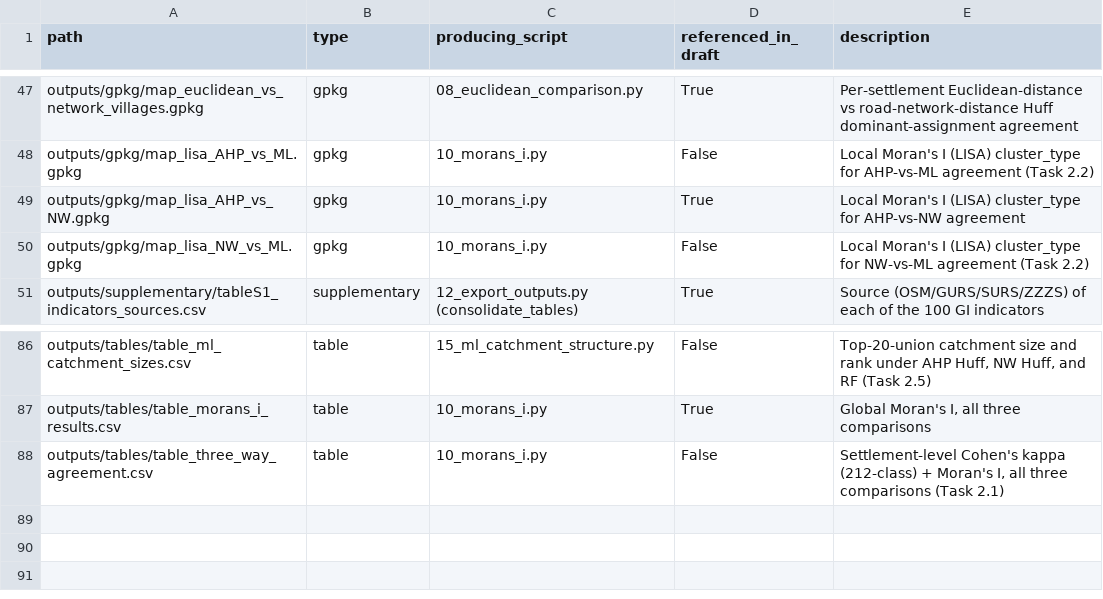
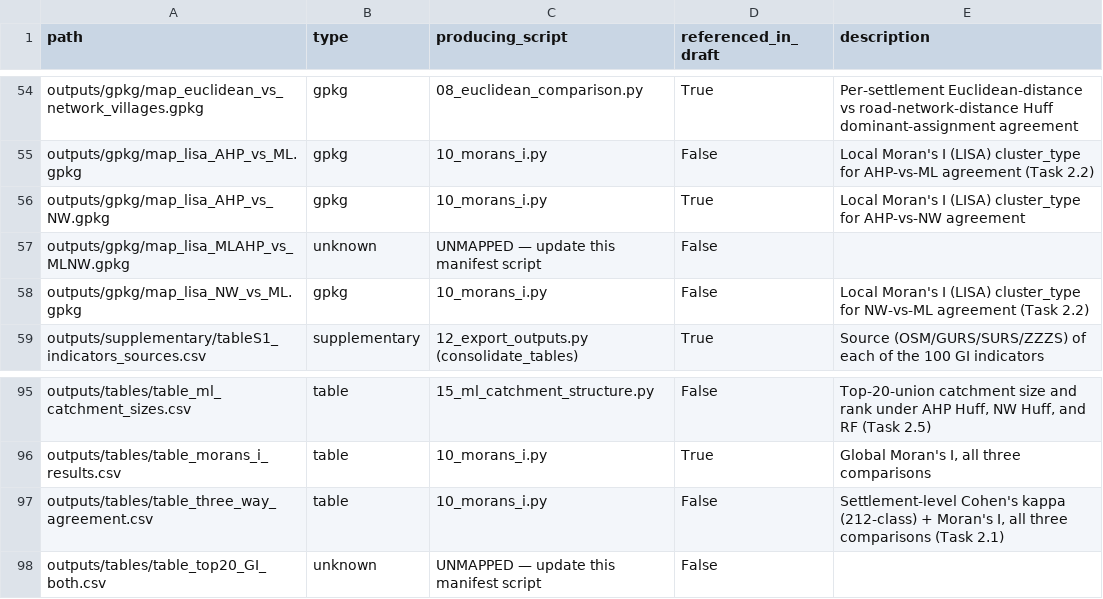
Before and after one commit to LukaStojanovic123/huff-gravitational-model-slovenia, a CSV file: outputs/audit/output_manifest.csv, drawn as a sheet; only a part is shown, gaps mark what is left out; the diff covers the shown part only.

```diff
--- a/outputs/audit/output_manifest.csv
+++ b/outputs/audit/output_manifest.csv
@@ -49,2 +56,3 @@ outputs/gpkg/map_lisa_AHP_vs_ML.gpkg,gpkg,10_morans_i.py,False,Local Moran's I (
 outputs/gpkg/map_lisa_AHP_vs_NW.gpkg,gpkg,10_morans_i.py,True,Local Moran's I (LISA) cluster_type for AHP-vs-NW agreement
+outputs/gpkg/map_lisa_MLAHP_vs_MLNW.gpkg,unknown,UNMAPPED — update this manifest script,False,
 outputs/gpkg/map_lisa_NW_vs_ML.gpkg,gpkg,10_morans_i.py,False,Local Moran's I (LISA) cluster_type for NW-vs-ML agreement (Task 2.2)
@@ -88 +97,2 @@ outputs/tables/table_morans_i_results.csv,table,10_morans_i.py,True,"Global Mora
 outputs/tables/table_three_way_agreement.csv,table,10_morans_i.py,False,"Settlement-level Cohen's kappa (212-class) + Moran's I, all three comparisons (Task 2.1)"
+outputs/tables/table_top20_GI_both.csv,unknown,UNMAPPED — update this manifest script,False,
```
Also changed, not shown: 9 added rows and 1 removed row elsewhere in this file, outputs/tables/ml_NW_cv_results.csv, outputs/tables/ml_NW_vs_NW_comparison.csv, 18 other files.
